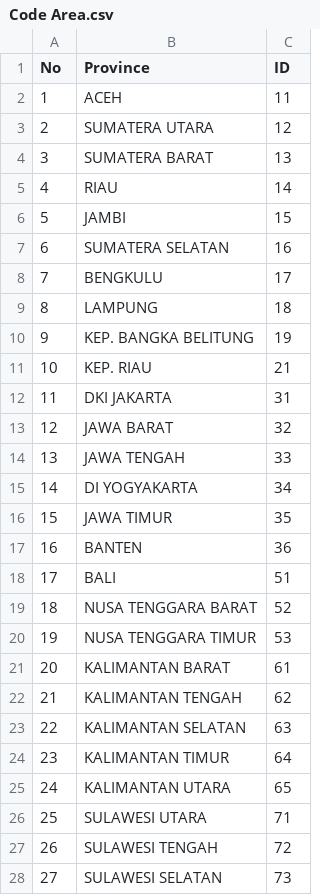
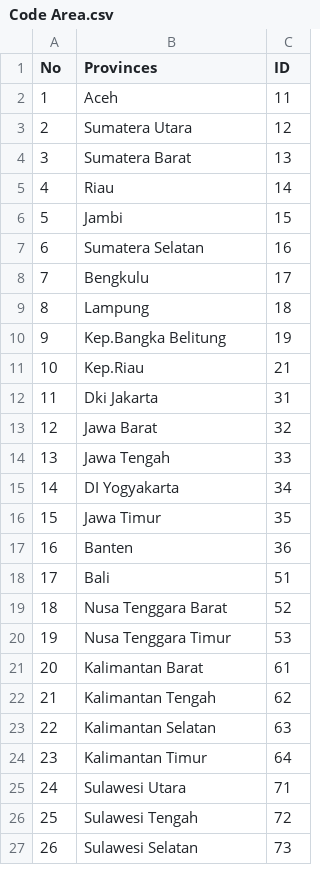
Before and after one commit to FahroziFahrozi/indoelectdata, a CSV file: data-raw/2015 Census Data Indonesia/Code Area.csv, drawn as a sheet; only a part is shown; removed rows and columns are numbered as before the commit, all else as after; the diff covers the shown part only; the diff names each change by its address in the sheet, - before the commit and + after, or states it on an @@ line.

```diff
--- a/data-raw/2015 Census Data Indonesia/Code Area.csv
+++ b/data-raw/2015 Census Data Indonesia/Code Area.csv
-B1: Province
+B1: Provinces
-B2 (Provinces): ACEH
+B2 (Provinces): Aceh
-B3 (Provinces): SUMATERA UTARA
+B3 (Provinces): Sumatera Utara
-B4 (Provinces): SUMATERA BARAT
+B4 (Provinces): Sumatera Barat
-B5 (Provinces): RIAU
+B5 (Provinces): Riau
-B6 (Provinces): JAMBI
+B6 (Provinces): Jambi
-B7 (Provinces): SUMATERA SELATAN
+B7 (Provinces): Sumatera Selatan
-B8 (Provinces): BENGKULU
+B8 (Provinces): Bengkulu
-B9 (Provinces): LAMPUNG
+B9 (Provinces): Lampung
-B10 (Provinces): KEP. BANGKA BELITUNG
+B10 (Provinces): Kep.Bangka Belitung
-B11 (Provinces): KEP. RIAU
+B11 (Provinces): Kep.Riau
-B12 (Provinces): DKI JAKARTA
+B12 (Provinces): Dki Jakarta
-B13 (Provinces): JAWA BARAT
+B13 (Provinces): Jawa Barat
-B14 (Provinces): JAWA TENGAH
+B14 (Provinces): Jawa Tengah
-B15 (Provinces): DI YOGYAKARTA
+B15 (Provinces): DI Yogyakarta
-B16 (Provinces): JAWA TIMUR
+B16 (Provinces): Jawa Timur
-B17 (Provinces): BANTEN
+B17 (Provinces): Banten
-B18 (Provinces): BALI
+B18 (Provinces): Bali
-B19 (Provinces): NUSA TENGGARA BARAT
+B19 (Provinces): Nusa Tenggara Barat
-B20 (Provinces): NUSA TENGGARA TIMUR
+B20 (Provinces): Nusa Tenggara Timur
-B21 (Provinces): KALIMANTAN BARAT
+B21 (Provinces): Kalimantan Barat
-B22 (Provinces): KALIMANTAN TENGAH
+B22 (Provinces): Kalimantan Tengah
-B23 (Provinces): KALIMANTAN SELATAN
+B23 (Provinces): Kalimantan Selatan
-B24 (Provinces): KALIMANTAN TIMUR
+B24 (Provinces): Kalimantan Timur
-row 25: 24 | KALIMANTAN UTARA | 65
@@ column A (No) renumbered from row 25 down @@
-B25 (Provinces): SULAWESI UTARA
+B25 (Provinces): Sulawesi Utara
-B26 (Provinces): SULAWESI TENGAH
+B26 (Provinces): Sulawesi Tengah
-B27 (Provinces): SULAWESI SELATAN
+B27 (Provinces): Sulawesi Selatan
```
Also changed, not shown: 7 edited cells elsewhere in this file, data-raw/2015 Census Data Indonesia/Income based on type of jobs.csv, data-raw/Total Votes percandidates.csv, 3 other files.
